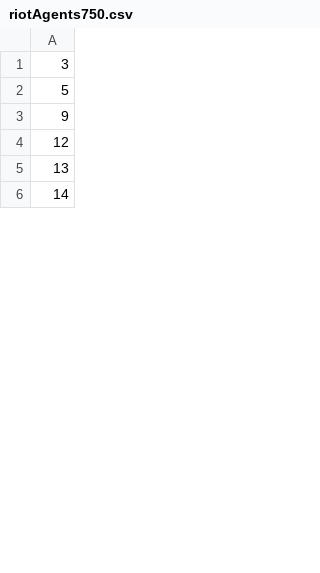
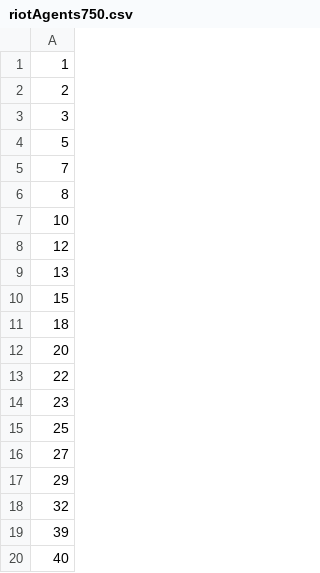
Before and after one commit to msssm/Arabian-Spring, a CSV file: src/main/riotAgents750.csv, drawn as a sheet; only a part is shown; the diff covers the shown part only.

```diff
--- a/src/main/riotAgents750.csv
+++ b/src/main/riotAgents750.csv
@@ -1,6 +1,20 @@
+1
+2
 3
 5
-9
+7
+8
+10
 12
 13
-14
+15
+18
+20
+22
+23
+25
+27
+29
+32
+39
+40
```
Also changed, not shown: 80 added rows, 75 removed rows and 12 edited cells elsewhere in this file, 28 other files.
